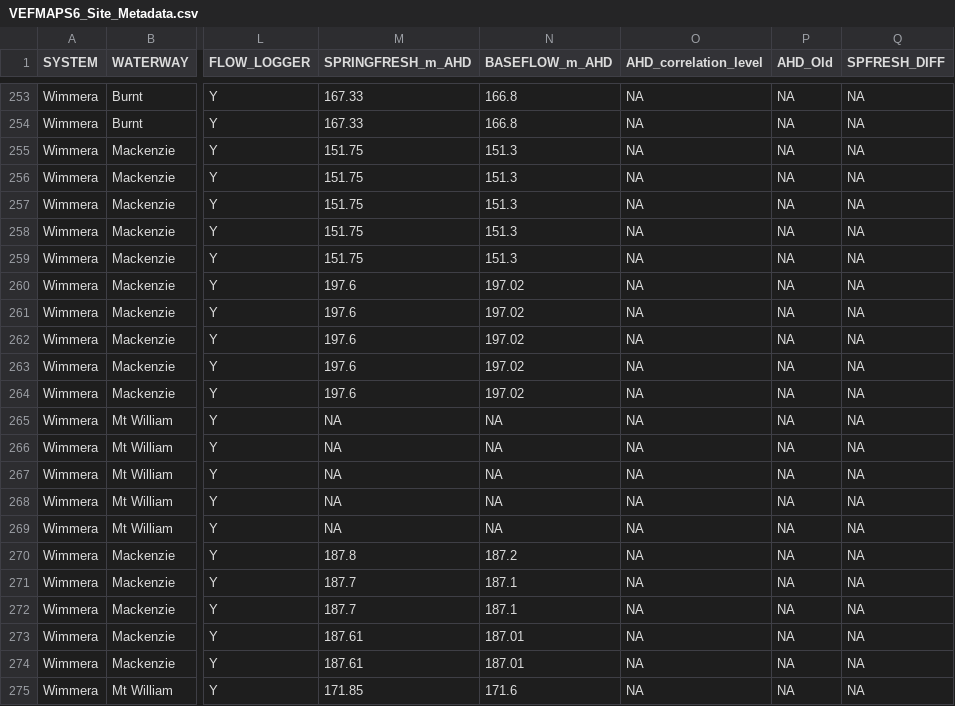
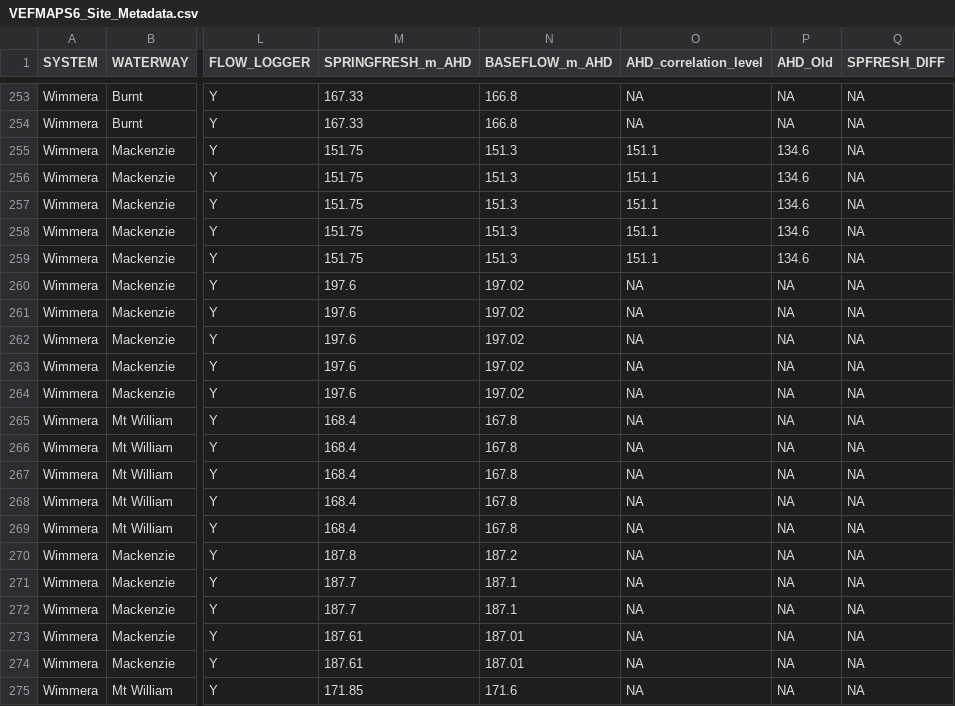
Before and after one commit to egouldo/VEFMAP_VEG_Stage6, a CSV file: data/raw_data/site_data/VEFMAPS6_Site_Metadata.csv, drawn as a sheet; only a part is shown, gaps mark what is left out; the diff names each change by its address in the sheet, - before the commit and + after, or states it on an @@ line.

Commit message:
Update VEFMAPS6_Site_Metadata.csv
Minor updates to metadata file during flow file updates

```diff
--- a/data/raw_data/site_data/VEFMAPS6_Site_Metadata.csv
+++ b/data/raw_data/site_data/VEFMAPS6_Site_Metadata.csv
-O255:O259 (AHD_correlation_level): NA
+O255:O259 (AHD_correlation_level): 151.1
-P255:P259 (AHD_Old): NA
+P255:P259 (AHD_Old): 134.6
-M265:M269 (SPRINGFRESH_m_AHD): NA
+M265:M269 (SPRINGFRESH_m_AHD): 168.4
-N265:N269 (BASEFLOW_m_AHD): NA
+N265:N269 (BASEFLOW_m_AHD): 167.8
```
